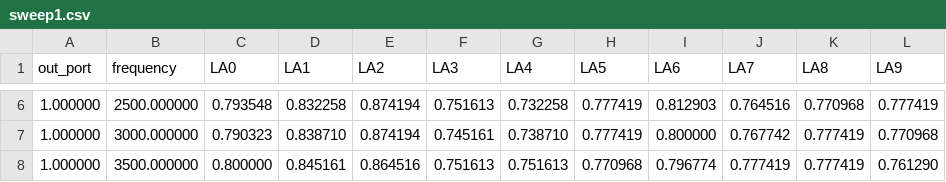
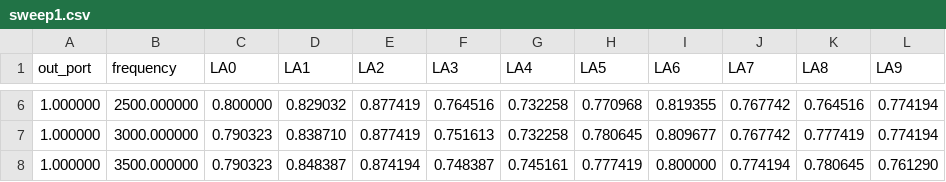
Before and after one commit to StewartChicken/rfca, a CSV file: cli/rfca/sweep_data/sweep1.csv, drawn as a sheet; only a part is shown, gaps mark what is left out; the diff covers the shown part only.

```diff
--- a/cli/rfca/sweep_data/sweep1.csv
+++ b/cli/rfca/sweep_data/sweep1.csv
@@ -6,3 +6,3 @@ out_port,frequency,LA0,LA1,LA2,LA3,LA4,LA5,LA6,LA7,LA8,LA9
-1.000000,2500.000000,0.793548,0.832258,0.874194,0.751613,0.732258,0.777419,0.812903,0.764516,0.770968,0.777419
-1.000000,3000.000000,0.790323,0.838710,0.874194,0.745161,0.738710,0.777419,0.800000,0.767742,0.777419,0.770968
-1.000000,3500.000000,0.800000,0.845161,0.864516,0.751613,0.751613,0.770968,0.796774,0.777419,0.777419,0.761290
+1.000000,2500.000000,0.800000,0.829032,0.877419,0.764516,0.732258,0.770968,0.819355,0.767742,0.764516,0.774194
+1.000000,3000.000000,0.790323,0.838710,0.877419,0.751613,0.732258,0.780645,0.809677,0.767742,0.777419,0.774194
+1.000000,3500.000000,0.790323,0.848387,0.874194,0.748387,0.745161,0.777419,0.800000,0.774194,0.780645,0.761290
```
Also changed, not shown: 73 edited cells elsewhere in this file, 4 other files.
